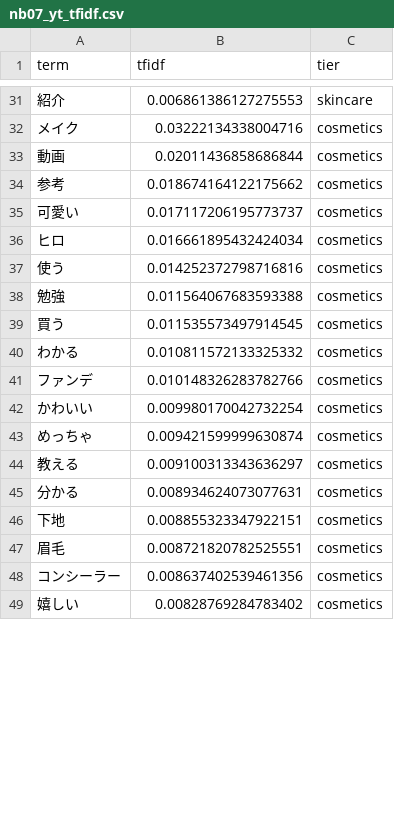
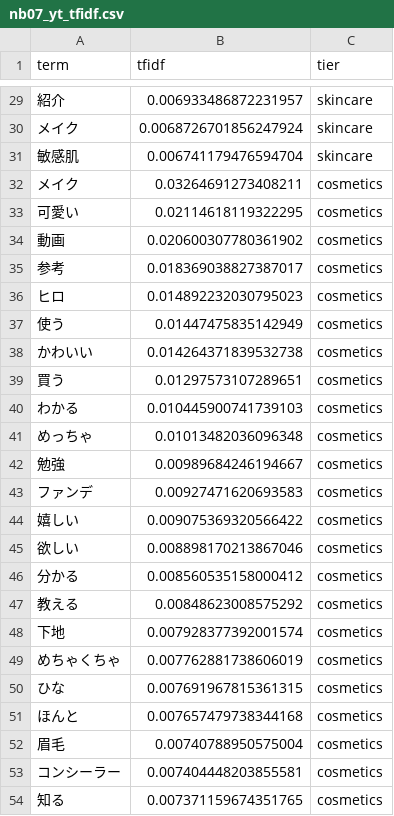
Before and after one commit to Stan-DS-Z/beauty-pulse, a CSV file: dashboard/assets/nb07_yt_tfidf.csv, drawn as a sheet; only a part is shown, gaps mark what is left out; the diff covers the shown part only.

```diff
--- a/dashboard/assets/nb07_yt_tfidf.csv
+++ b/dashboard/assets/nb07_yt_tfidf.csv
@@ -31,19 +29,26 @@
-紹介,0.006861386127275553,skincare
-メイク,0.03222134338004716,cosmetics
-動画,0.02011436858686844,cosmetics
-参考,0.018674164122175662,cosmetics
-可愛い,0.017117206195773737,cosmetics
-ヒロ,0.016661895432424034,cosmetics
-使う,0.014252372798716816,cosmetics
-勉強,0.011564067683593388,cosmetics
-買う,0.011535573497914545,cosmetics
-わかる,0.010811572133325332,cosmetics
-ファンデ,0.010148326283782766,cosmetics
-かわいい,0.009980170042732254,cosmetics
-めっちゃ,0.009421599999630874,cosmetics
-教える,0.009100313343636297,cosmetics
-分かる,0.008934624073077631,cosmetics
-下地,0.008855323347922151,cosmetics
-眉毛,0.008721820782525551,cosmetics
-コンシーラー,0.008637402539461356,cosmetics
-嬉しい,0.00828769284783402,cosmetics
+紹介,0.006933486872231957,skincare
+メイク,0.0068726701856247924,skincare
+敏感肌,0.006741179476594704,skincare
+メイク,0.03264691273408211,cosmetics
+可愛い,0.02114618119322295,cosmetics
+動画,0.020600307780361902,cosmetics
+参考,0.018369038827387017,cosmetics
+ヒロ,0.014892232030795023,cosmetics
+使う,0.01447475835142949,cosmetics
+かわいい,0.014264371839532738,cosmetics
+買う,0.01297573107289651,cosmetics
+わかる,0.010445900741739103,cosmetics
+めっちゃ,0.01013482036096348,cosmetics
+勉強,0.00989684246194667,cosmetics
+ファンデ,0.00927471620693583,cosmetics
+嬉しい,0.009075369320566422,cosmetics
+欲しい,0.008898170213867046,cosmetics
+分かる,0.008560535158000412,cosmetics
+教える,0.00848623008575292,cosmetics
+下地,0.007928377392001574,cosmetics
+めちゃくちゃ,0.007762881738606019,cosmetics
+ひな,0.007691967815361315,cosmetics
+ほんと,0.007657479738344168,cosmetics
+眉毛,0.00740788950575004,cosmetics
+コンシーラー,0.007404448203855581,cosmetics
+知る,0.007371159674351765,cosmetics
```
Also changed, not shown: 9 added rows, 16 removed rows and 25 edited cells elsewhere in this file, dashboard/assets/nb07_blockc.csv, dashboard/assets/nb07_sku_treemap.csv, 22 other files.
